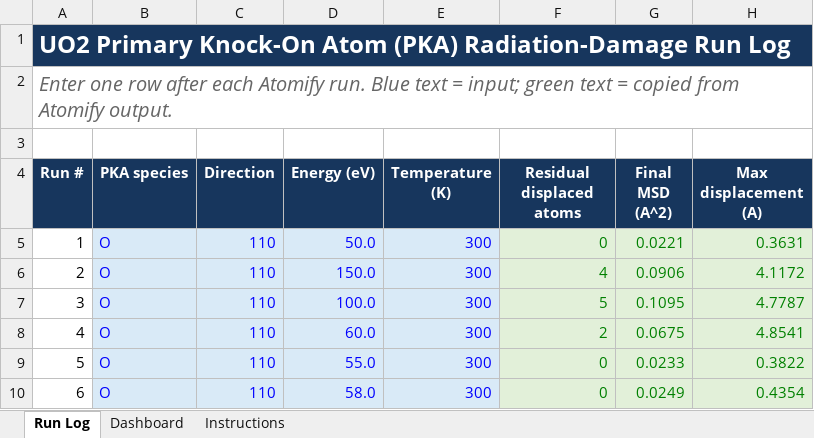
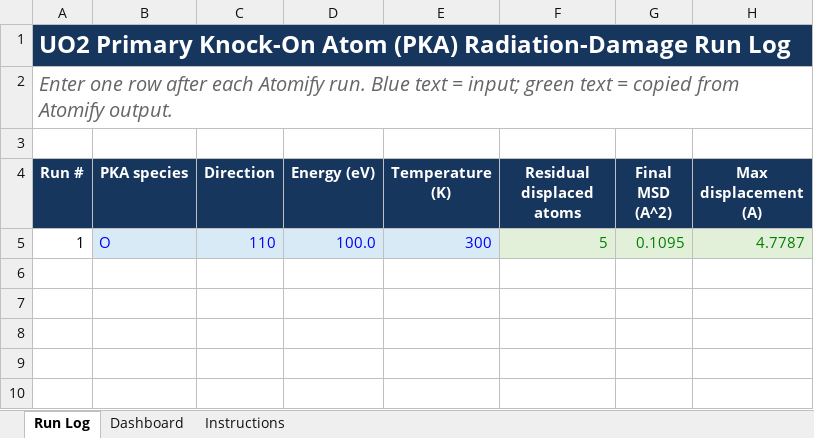
Before and after one commit to wneilson/AnO2, an Excel workbook: notebooks/UO2_PKA_Radiation_Damage_Lab.xlsx, sheet Run Log, drawn as a sheet; values as stored, in another font and other column widths than the file's, no borders; conditional formats not drawn; the diff names each change by its address in the sheet, - before the commit and + after, or states it on an @@ line.

Commit message:
Add files via upload

```diff
--- a/notebooks/UO2_PKA_Radiation_Damage_Lab.xlsx (sheet Run Log)
+++ b/notebooks/UO2_PKA_Radiation_Damage_Lab.xlsx (sheet Run Log)
-D5 (Energy (eV)): 50.0
+D5 (Energy (eV)): 100.0
-F5 (Residual displaced atoms): 0
+F5 (Residual displaced atoms): 5
-G5 (Final MSD (A^2)): 0.0221
+G5 (Final MSD (A^2)): 0.1095
-H5 (Max displacement (A)): 0.3631
+H5 (Max displacement (A)): 4.7787
-row 6: 2 | O | 110 | 150.0 | 300 | 4 | 0.0906 | 4.1172
-row 7: 3 | O | 110 | 100.0 | 300 | 5 | 0.1095 | 4.7787
-row 8: 4 | O | 110 | 60.0 | 300 | 2 | 0.0675 | 4.8541
-row 9: 5 | O | 110 | 55.0 | 300 | 0 | 0.0233 | 0.3822
-row 10: 6 | O | 110 | 58.0 | 300 | 0 | 0.0249 | 0.4354
```
Also changed, not shown: sheet Dashboard, formulas that keep their value, charts or pictures.
